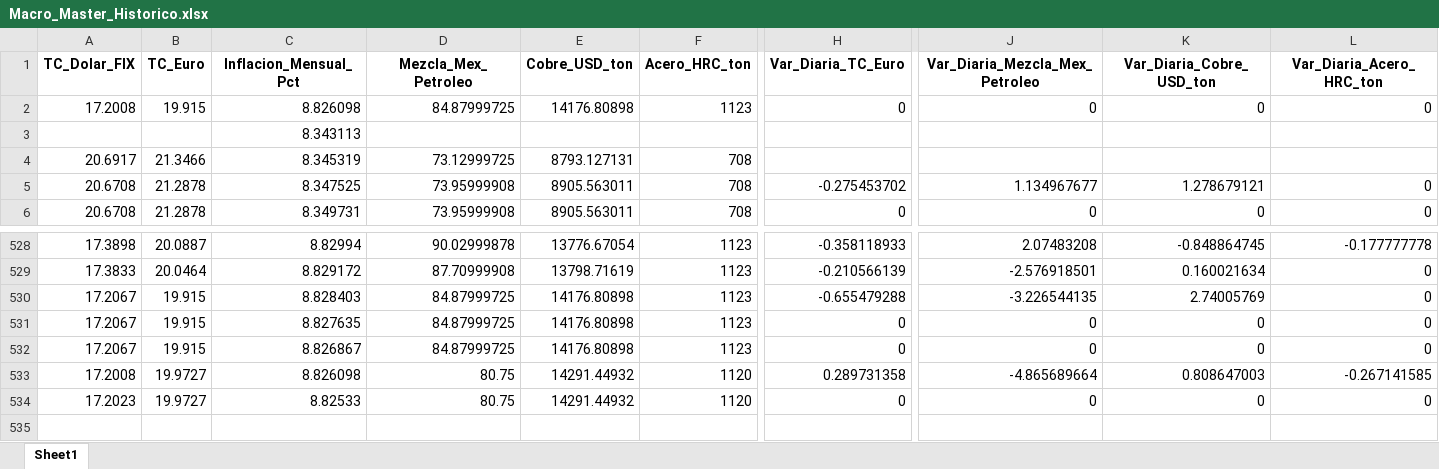
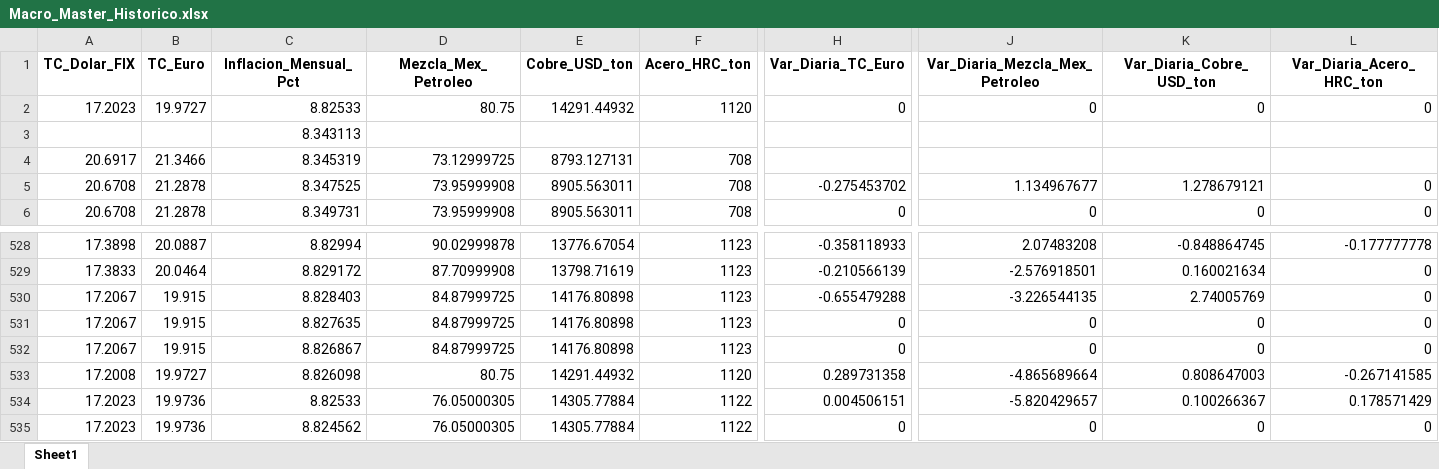
Before and after one commit to dataautomatizacioncalorex-byte/macro-dashboard, an Excel workbook: Macro_Master_Historico.xlsx, sheet Sheet1, drawn as a sheet; only a part is shown, gaps mark what is left out; values as stored, in another font and other column widths than the file's, no borders; removed rows and columns are numbered as before the commit, all else as after; rows hold the shown columns only; the diff names each change by its address in the sheet, - before the commit and + after, or states it on an @@ line.

```diff
--- a/Macro_Master_Historico.xlsx (sheet Sheet1)
+++ b/Macro_Master_Historico.xlsx (sheet Sheet1)
-row 2: 17.2008 | 19.915 | 8.826098 | 84.87999725 | 14176.80898 | 1123 | 0 | 0 | 0 | 0
+row 2: 17.2023 | 19.9727 | 8.82533 | 80.75 | 14291.44932 | 1120 | 0 | 0 | 0 | 0
-B534 (TC_Euro): 19.9727
+B534 (TC_Euro): 19.9736
-D534 (Mezcla_Mex_Petroleo): 80.75
+D534 (Mezcla_Mex_Petroleo): 76.05000305
-E534 (Cobre_USD_ton): 14291.44932
+E534 (Cobre_USD_ton): 14305.77884
-F534 (Acero_HRC_ton): 1120
+F534 (Acero_HRC_ton): 1122
-H534 (Var_Diaria_TC_Euro): 0
+H534 (Var_Diaria_TC_Euro): 0.004506151
-J534 (Var_Diaria_Mezcla_Mex_Petroleo): 0
+J534 (Var_Diaria_Mezcla_Mex_Petroleo): -5.820429657
-K534 (Var_Diaria_Cobre_USD_ton): 0
+K534 (Var_Diaria_Cobre_USD_ton): 0.100266367
-L534 (Var_Diaria_Acero_HRC_ton): 0
+L534 (Var_Diaria_Acero_HRC_ton): 0.178571429
+row 535: 17.2023 | 19.9736 | 8.824562 | 76.05000305 | 14305.77884 | 1122 | 0 | 0 | 0 | 0
```
